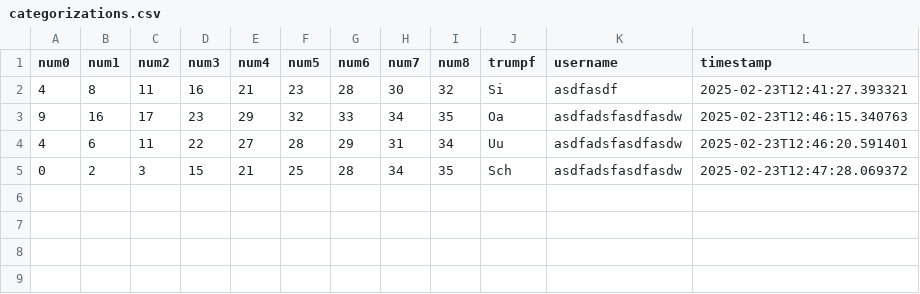
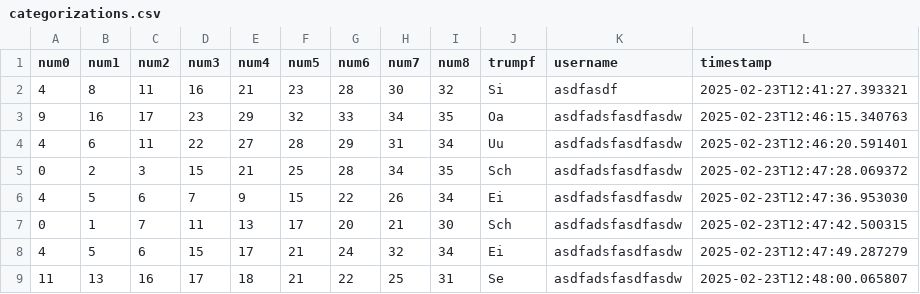
Before and after one commit to clemens-steinwendner/JassCategories, a CSV file: categorizations.csv, drawn as a sheet; the diff names each change by its address in the sheet, - before the commit and + after, or states it on an @@ line.

Commit message:
Update categorizations - 4 new entries

```diff
--- a/categorizations.csv
+++ b/categorizations.csv
+row 6: 4 | 5 | 6 | 7 | 9 | 15 | 22 | 26 | 34 | Ei | asdfadsfasdfasdw | 2025-02-23T12:47:36.953030
+row 7: 0 | 1 | 7 | 11 | 13 | 17 | 20 | 21 | 30 | Sch | asdfadsfasdfasdw | 2025-02-23T12:47:42.500315
+row 8: 4 | 5 | 6 | 15 | 17 | 21 | 24 | 32 | 34 | Ei | asdfadsfasdfasdw | 2025-02-23T12:47:49.287279
+row 9: 11 | 13 | 16 | 17 | 18 | 21 | 22 | 25 | 31 | Se | asdfadsfasdfasdw | 2025-02-23T12:48:00.065807
```
